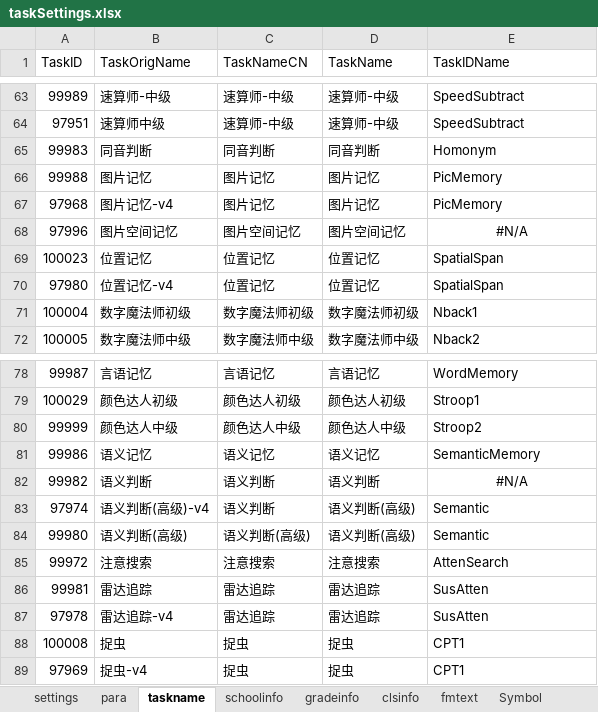
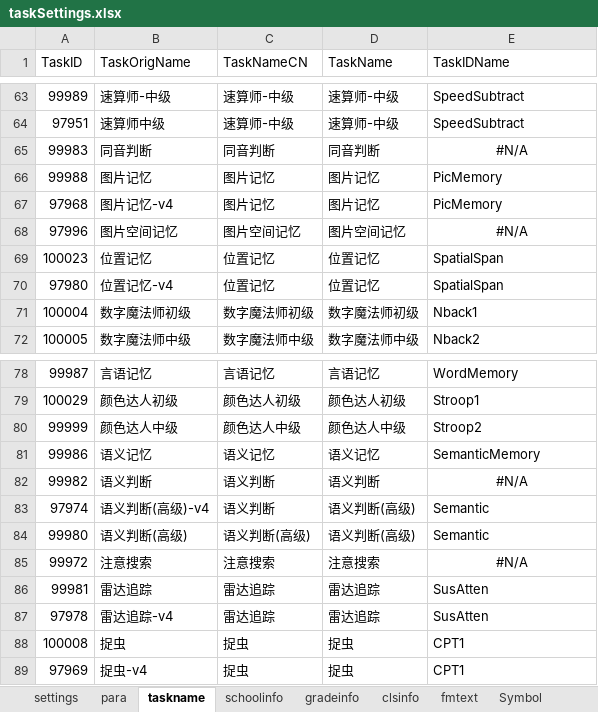
Before and after one commit to iquizoo/rawdata-parser, an Excel workbook: taskSettings.xlsx, sheet taskname, drawn as a sheet; only a part is shown, gaps mark what is left out; values as stored, in another font and other column widths than the file's, no borders; the diff names each change by its address in the sheet, - before the commit and + after, or states it on an @@ line.

Commit message:
FIX BUG/ADD FEATURE: Support for filtering task. 1. Fixed bugs when preprocessing data containing empty strings. 2. Add support for filtering task.

```diff
--- a/taskSettings.xlsx (sheet taskname)
+++ b/taskSettings.xlsx (sheet taskname)
-E65 (TaskIDName): Homonym
+E65 (TaskIDName): #N/A
-E65 alignment: left
+E65 alignment: center
-E85 (TaskIDName): AttenSearch
+E85 (TaskIDName): #N/A
-E85 alignment: left
+E85 alignment: center
```
Also changed, not shown: sheet settings, sheet para, 5 other files.
